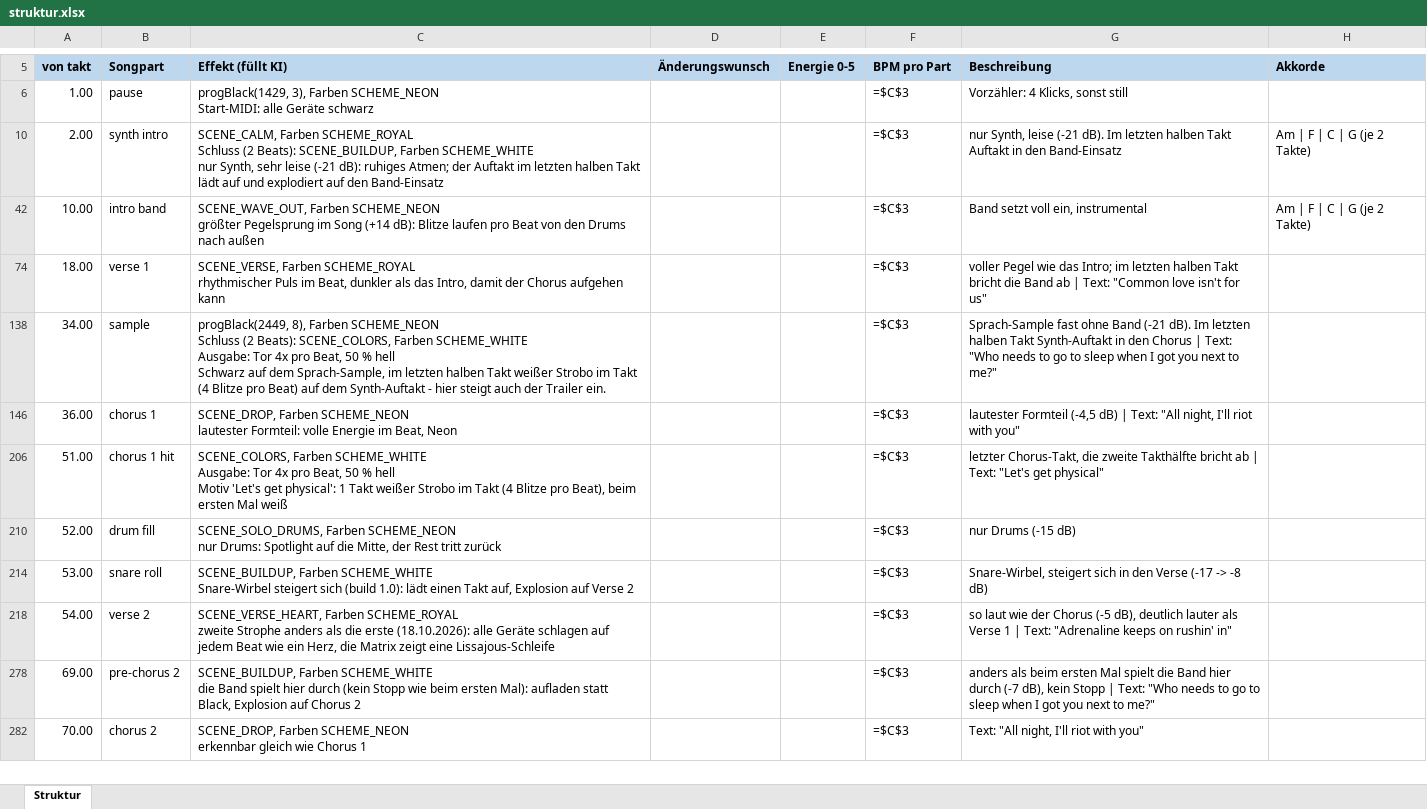
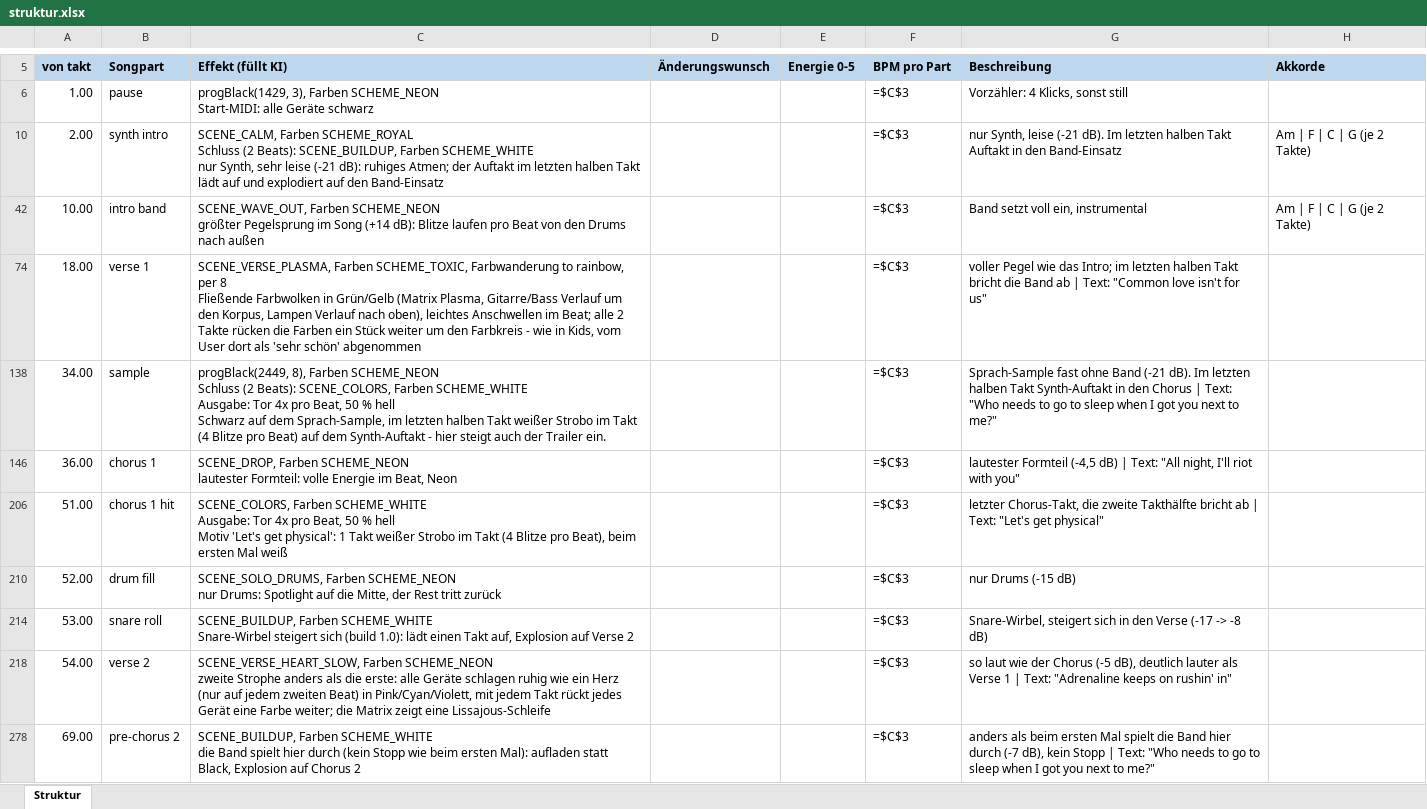
Before and after one commit to just4phil/LED-GIT_on_YULC, an Excel workbook: songs/Physical_v1/quelle/struktur.xlsx, sheet Struktur, drawn as a sheet; only a part is shown, gaps mark what is left out; the shorter side is filled out with more unchanged rows; values as stored, in another font and other column widths than the file's, no borders; formulas without a stored value are shown as written; ↵ is a line break in a cell; the diff names each change by its address in the sheet, - before the commit and + after, or states it on an @@ line.

```diff
--- a/songs/Physical_v1/quelle/struktur.xlsx (sheet Struktur)
+++ b/songs/Physical_v1/quelle/struktur.xlsx (sheet Struktur)
-C74 (Effekt (füllt KI)): SCENE_VERSE, Farben SCHEME_ROYAL ↵ rhythmischer Puls im Beat, dunkler als das Intro, damit der Chorus aufgehen kann
+C74 (Effekt (füllt KI)): SCENE_VERSE_PLASMA, Farben SCHEME_TOXIC, Farbwanderung to rainbow, per 8 ↵ Fließende Farbwolken in Grün/Gelb (Matrix Plasma, Gitarre/Bass Verlauf um den Korpus, Lampen Verlauf nach oben), leichtes Anschwellen im Beat; alle 2 Takte rücken die Farben ein Stück weiter um den Farbkreis - wie in Kids, vom User dort als 'sehr schön' abgenommen
-C218 (Effekt (füllt KI)): SCENE_VERSE_HEART, Farben SCHEME_ROYAL ↵ zweite Strophe anders als die erste (18.10.2026): alle Geräte schlagen auf jedem Beat wie ein Herz, die Matrix…
+C218 (Effekt (füllt KI)): SCENE_VERSE_HEART_SLOW, Farben SCHEME_NEON ↵ zweite Strophe anders als die erste: alle Geräte schlagen ruhig wie ein Herz (nur auf jedem zweiten Beat) in Pink/Cyan/Violett, mit jedem Takt rückt jedes Gerät eine Farbe weiter; die Matrix…
```
Also changed, not shown: 10 other files.
